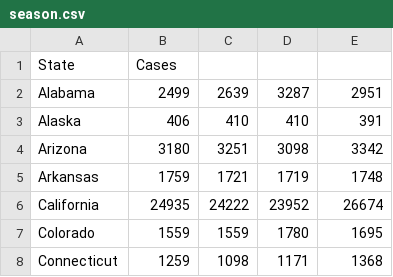
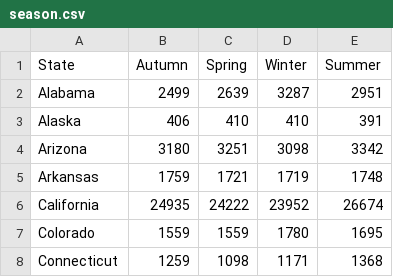
Before and after one commit to esnogram/csv, a CSV file: season.csv, drawn as a sheet; only a part is shown.

Commit message:
Update season.csv

```diff
--- a/season.csv
+++ b/season.csv
@@ -1,2 +1,2 @@
-State,Cases
+State,Autumn,Spring,Winter,Summer
 Alabama,2499,2639,3287,2951
```
